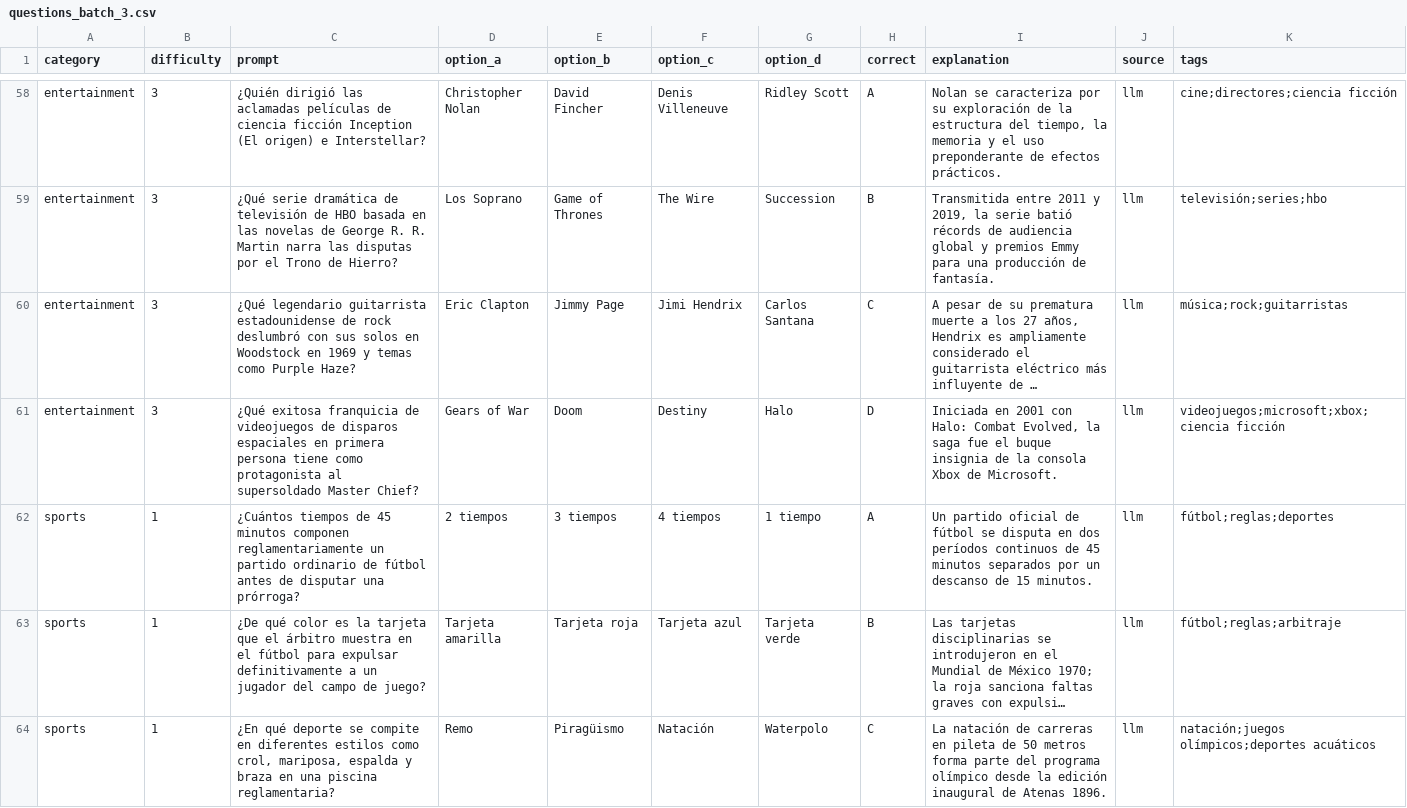
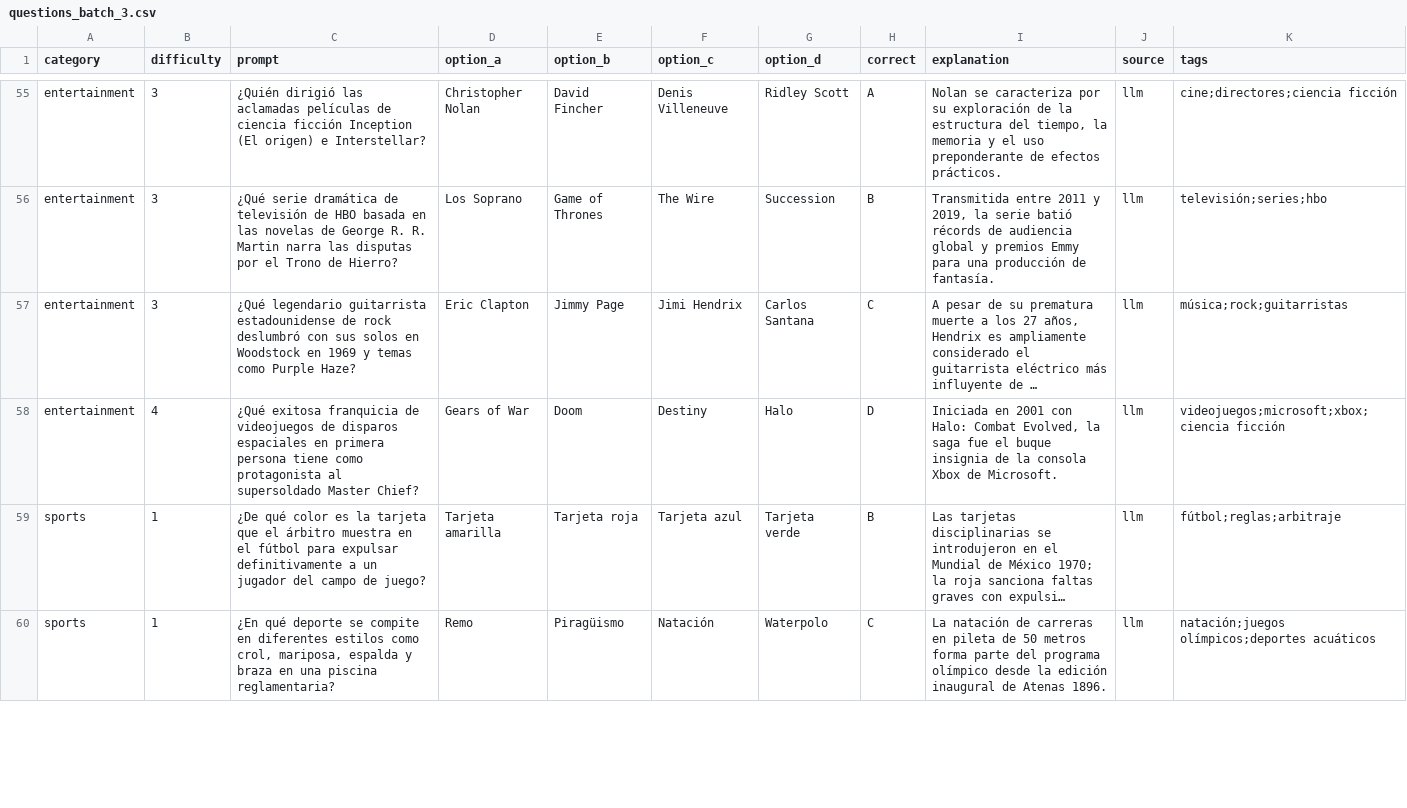
Before and after one commit to Fernandooxz1/Omnisapiens, a CSV file: backend/seeds/questions_batch_3.csv, drawn as a sheet; only a part is shown, gaps mark what is left out; long unchanged cells end in …; removed rows and columns are numbered as before the commit, all else as after; the diff covers the shown part only; the diff names each change by its address in the sheet, - before the commit and + after, or states it on an @@ line.

Commit message:
content(questions): review and load the new batches
Review both new seed lots, drop four semantically duplicated prompts and
fix factual and wording errors. Rebalance batch 3 difficulty so the bank
does not drift towards easy levels.

`make seed` now imports the three seed files idempotently. The published
bank is 308 questions: 64/64/62/63/55 for levels 1-5, spread evenly over
the six categories. Normalize the touched CSVs to LF per .editorconfig.

```diff
--- a/backend/seeds/questions_batch_3.csv
+++ b/backend/seeds/questions_batch_3.csv
-B58 (difficulty): 3
+B58 (difficulty): 4
-row 62: sports | 1 | ¿Cuántos tiempos de 45 minutos componen reglamentariamente un partido ordinario de fútbol antes de disputar una prórroga? | 2 tiempos | 3 tiempos | 4 tiempos | 1 tiempo | A | Un partido oficial de fútbol se disputa en dos períodos continuos de 45 minutos separados por un descanso de 15 minutos. | llm | fútbol;reglas;deportes
```
Also changed, not shown: 3 removed rows and 32 edited cells elsewhere in this file, backend/seeds/questions_new.csv, 6 other files.
